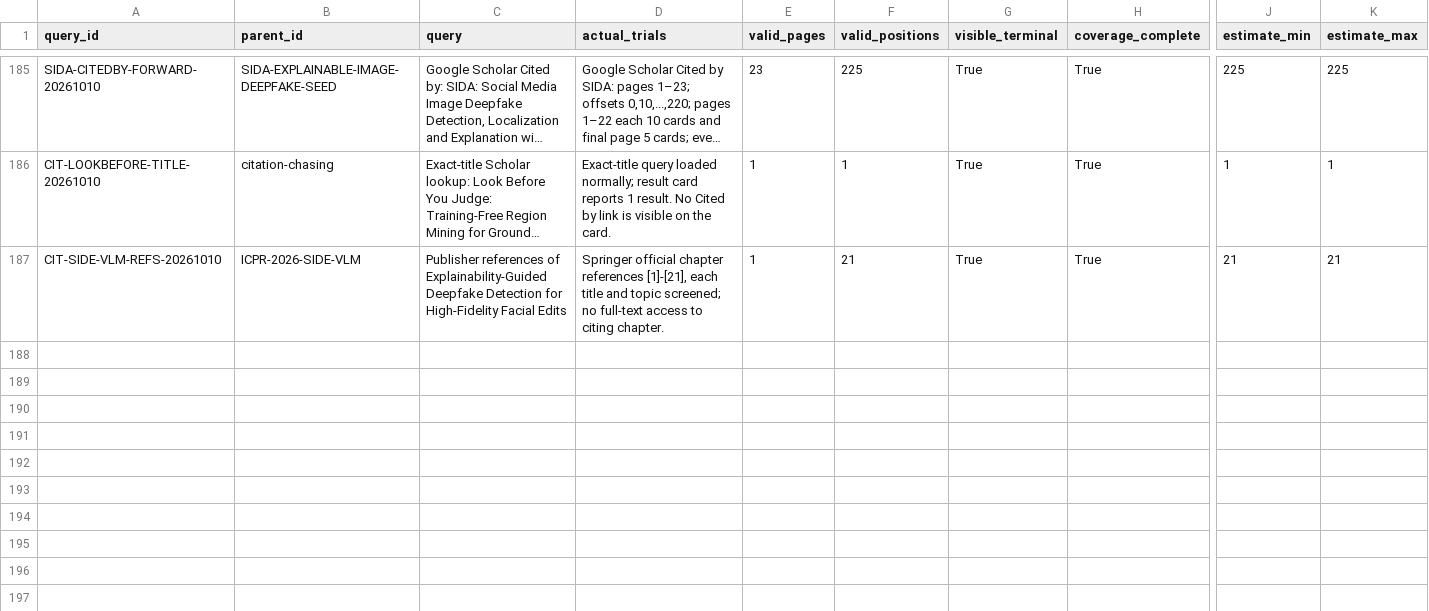
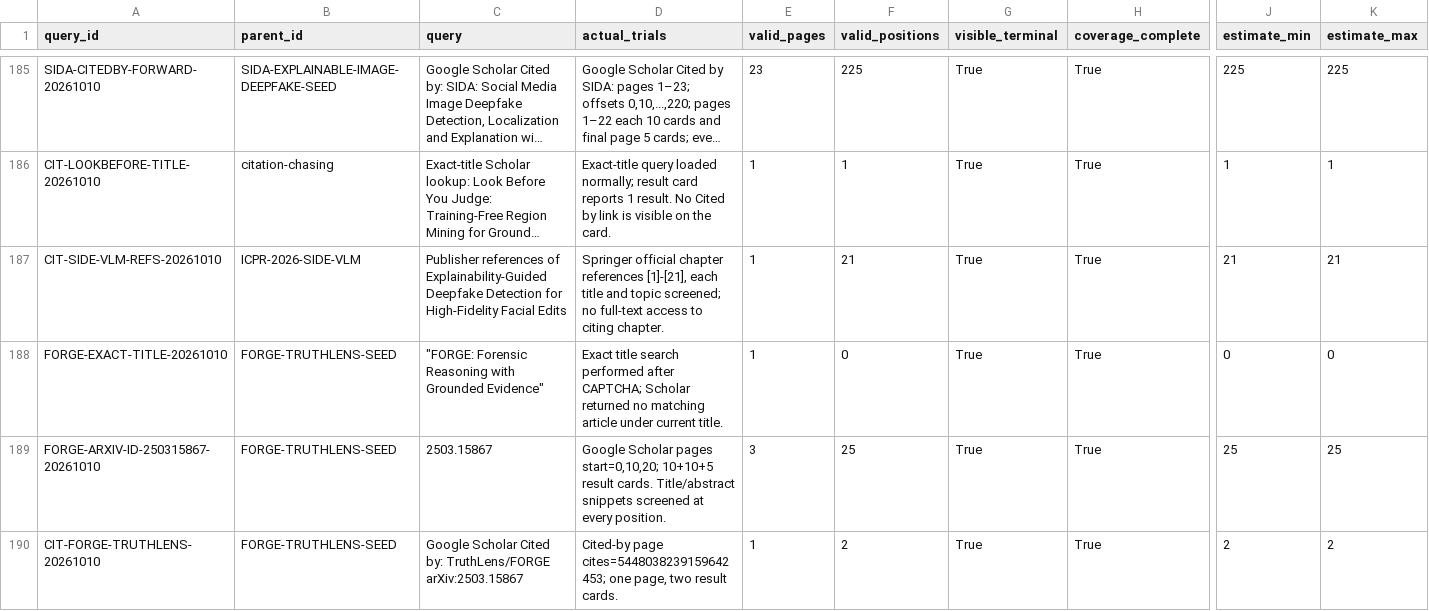
Before and after one commit to brodyZhao/my-research-project, a CSV file: outputs/图像鉴伪解释可靠性_重检_2026-10-05/87_V2细查询子式实际试检状态.csv, drawn as a sheet; only a part is shown, gaps mark what is left out; long unchanged cells end in …; rows hold the shown columns only; the diff names each change by its address in the sheet, - before the commit and + after, or states it on an @@ line.

Commit message:
docs: screen FORGE Scholar identity and citations

```diff
--- a/outputs/图像鉴伪解释可靠性_重检_2026-10-05/87_V2细查询子式实际试检状态.csv
+++ b/outputs/图像鉴伪解释可靠性_重检_2026-10-05/87_V2细查询子式实际试检状态.csv
+row 188: FORGE-EXACT-TITLE-20261010 | FORGE-TRUTHLENS-SEED | "FORGE: Forensic Reasoning with Grounded Evidence" | Exact title search performed after CAPTCHA; Scholar returned no matching article under current title. | 1 | 0 | True | True | 0 | 0
+row 189: FORGE-ARXIV-ID-250315867-20261010 | FORGE-TRUTHLENS-SEED | 2503.15867 | Google Scholar pages start=0,10,20; 10+10+5 result cards. Title/abstract snippets screened at every position. | 3 | 25 | True | True | 25 | 25
+row 190: CIT-FORGE-TRUTHLENS-20261010 | FORGE-TRUTHLENS-SEED | Google Scholar Cited by: TruthLens/FORGE arXiv:2503.15867 | Cited-by page cites=5448038239159642453; one page, two result cards. | 1 | 2 | True | True | 2 | 2
```
Also changed, not shown: outputs/图像鉴伪解释可靠性_重检_2026-10-05/90_本轮新增强相关候选与引文复核.csv, 5 other files.
